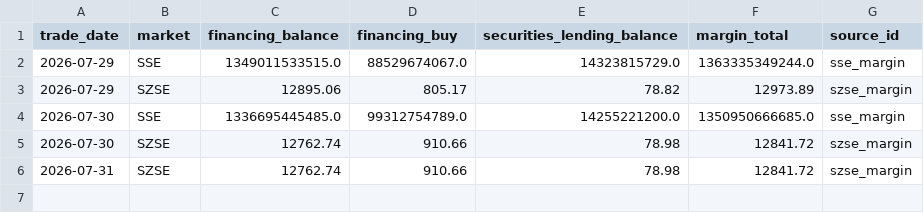
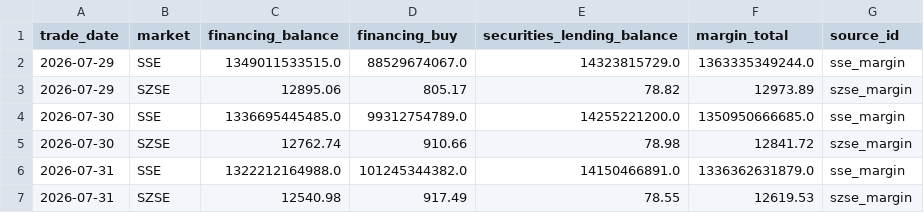
Before and after one commit to nameN0tNULL/a-stock-evidence-radar, a CSV file: data/history/live_margin_history.csv, drawn as a sheet.

```diff
--- a/data/history/live_margin_history.csv
+++ b/data/history/live_margin_history.csv
@@ -5,2 +5,3 @@
 2026-07-30,SZSE,12762.74,910.66,78.98,12841.72,szse_margin
-2026-07-31,SZSE,12762.74,910.66,78.98,12841.72,szse_margin
+2026-07-31,SSE,1322212164988.0,101245344382.0,14150466891.0,1336362631879.0,sse_margin
+2026-07-31,SZSE,12540.98,917.49,78.55,12619.53,szse_margin
```
Also changed, not shown: 8 other files.
